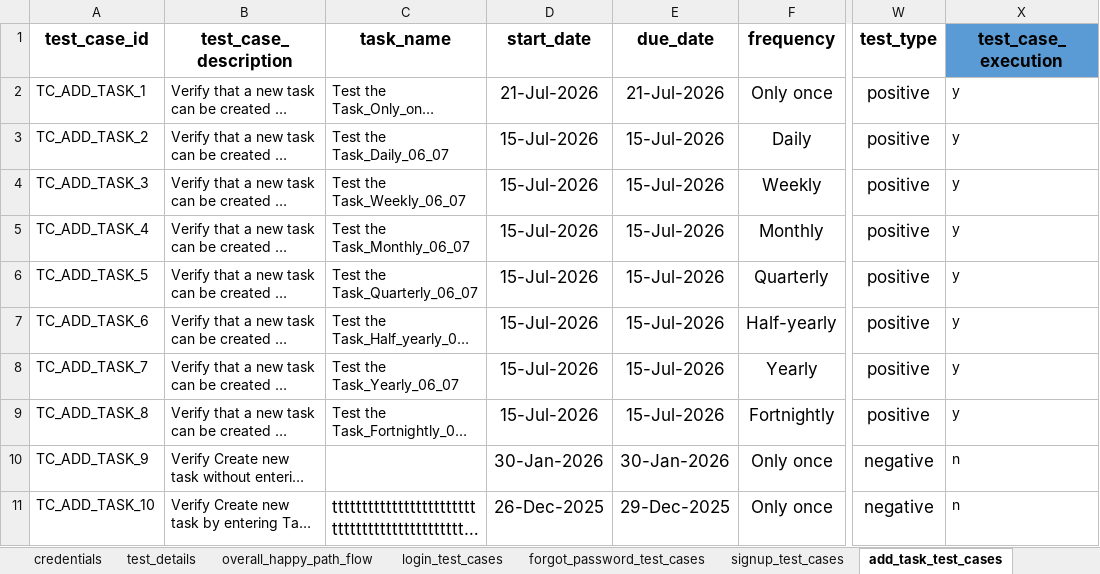
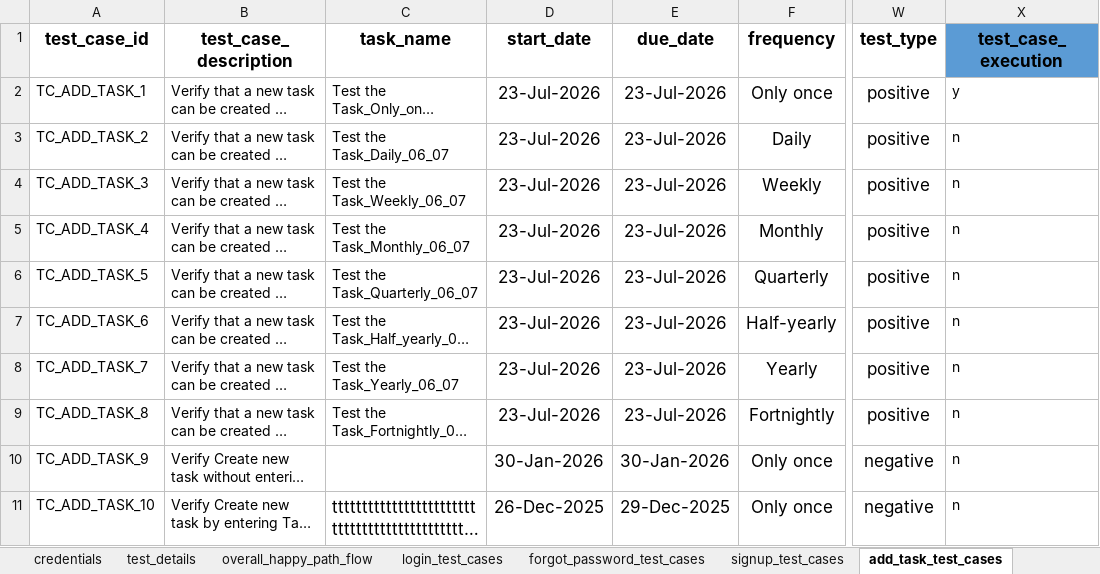
Before and after one commit to Bhavani-8/bhavani, an Excel workbook: data/test_case_selector.xlsx, sheet add_task_test_cases, drawn as a sheet; only a part is shown, gaps mark what is left out; long unchanged cells end in …; values as stored, in another font and other column widths than the file's, no borders; conditional formats and table styles not drawn; the diff names each change by its address in the sheet, - before the commit and + after, or states it on an @@ line.

```diff
--- a/data/test_case_selector.xlsx (sheet add_task_test_cases)
+++ b/data/test_case_selector.xlsx (sheet add_task_test_cases)
-D2 (start_date): 21-Jul-2026
+D2 (start_date): 23-Jul-2026
-E2 (due_date): 21-Jul-2026
+E2 (due_date): 23-Jul-2026
-D3:D9 (start_date): 15-Jul-2026
+D3:D9 (start_date): 23-Jul-2026
-E3:E9 (due_date): 15-Jul-2026
+E3:E9 (due_date): 23-Jul-2026
-X3:X9 (test_case_execution): y
+X3:X9 (test_case_execution): n
```
Also changed, not shown: sheet project_test_cases, sheet special_dashboard_test_cases, sheet credentials, sheet updates_test_cases, sheet special_tp_test_cases, sheet test_details, 5 more sheets, data/bulk_special_task_creation_valid.xlsx, data/bulk_task_creation_valid.xlsx, 46 other files.
